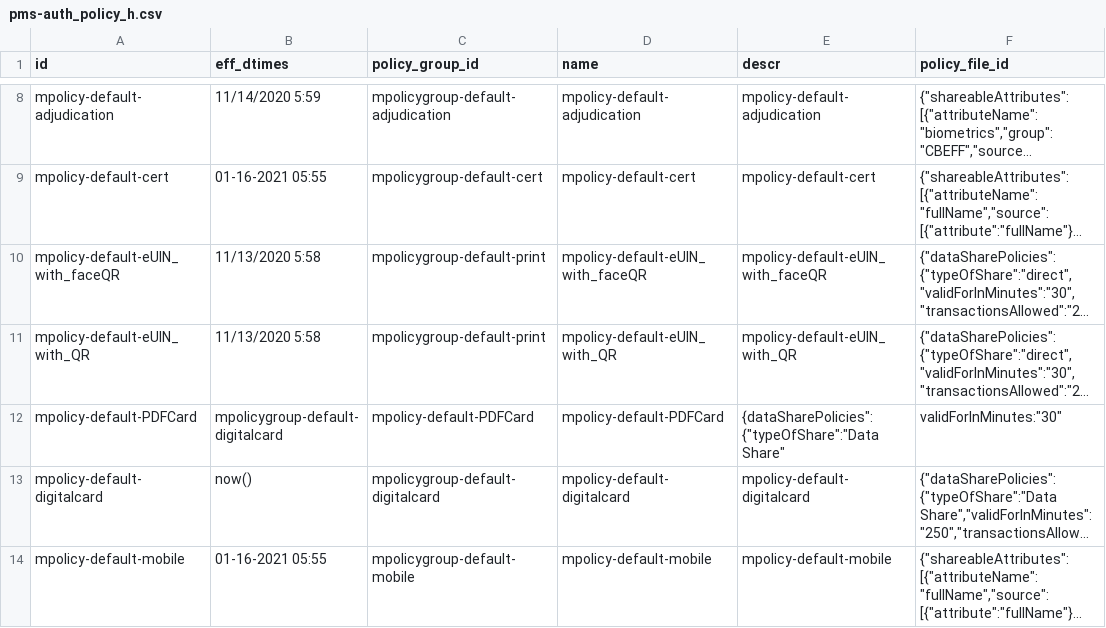
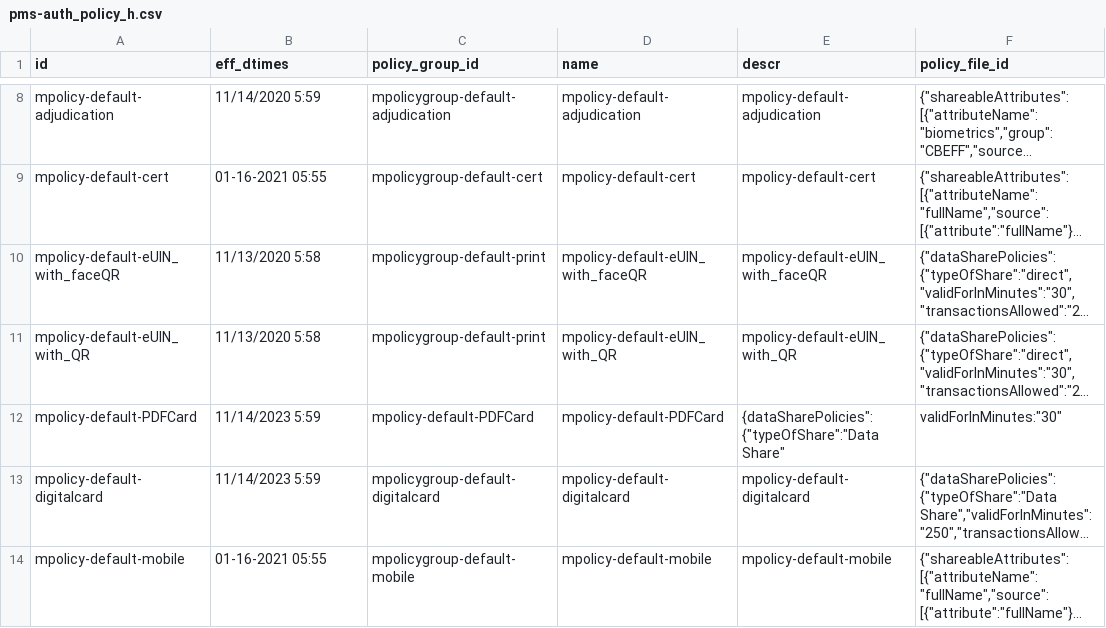
Before and after one commit to mosip/partner-management-services, a CSV file: db_scripts/mosip_pms/dml/pms-auth_policy_h.csv, drawn as a sheet; only a part is shown, gaps mark what is left out; long unchanged cells end in …; the diff names each change by its address in the sheet, - before the commit and + after, or states it on an @@ line.

Commit message:
MOSIP-38119 Corrected db script
Signed-off-by: kameshsr <kameshsr1338@gmail.com>

```diff
--- a/db_scripts/mosip_pms/dml/pms-auth_policy_h.csv
+++ b/db_scripts/mosip_pms/dml/pms-auth_policy_h.csv
-B12 (eff_dtimes): mpolicygroup-default-digitalcard
+B12 (eff_dtimes): 11/14/2023 5:59
-B13 (eff_dtimes): now()
+B13 (eff_dtimes): 11/14/2023 5:59
```
